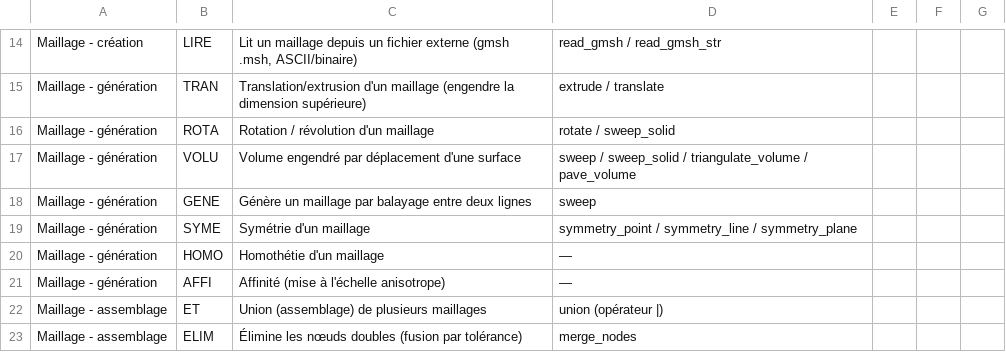
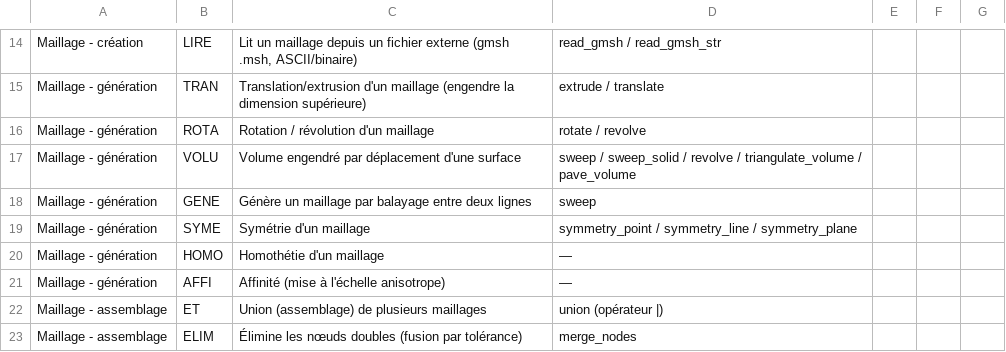
Before and after one commit to Pyrucast/pyrucast, a CSV file: opérateur_castem.csv, drawn as a sheet; only a part is shown, gaps mark what is left out.

```diff
--- a/opérateur_castem.csv
+++ b/opérateur_castem.csv
@@ -15,4 +15,4 @@ Maillage - création;LIRE;Lit un maillage depuis un fichier externe (gmsh .msh,
 Maillage - génération;TRAN;Translation/extrusion d'un maillage (engendre la dimension supérieure);extrude / translate
-Maillage - génération;ROTA;Rotation / révolution d'un maillage;rotate / sweep_solid
-Maillage - génération;VOLU;Volume engendré par déplacement d'une surface;sweep / sweep_solid / triangulate_volume / pave_volume
+Maillage - génération;ROTA;Rotation / révolution d'un maillage;rotate / revolve
+Maillage - génération;VOLU;Volume engendré par déplacement d'une surface;sweep / sweep_solid / revolve / triangulate_volume / pave_volume
 Maillage - génération;GENE;Génère un maillage par balayage entre deux lignes;sweep
```
Also changed, not shown: 16 other files.
